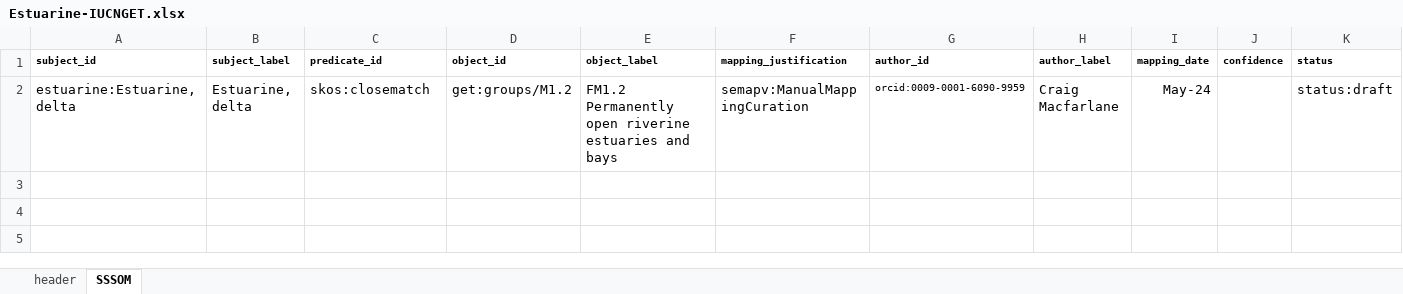
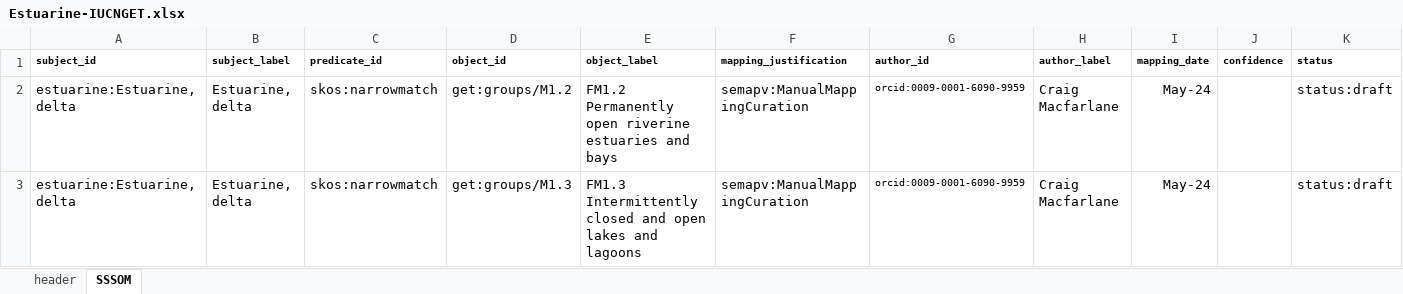
Before and after one commit to CSIRO-enviro-informatics/ecosystem-typology, an Excel workbook: crosswalks/Estuarine-IUCNGET/Estuarine-IUCNGET.xlsx, sheet SSSOM, drawn as a sheet; only a part is shown; values as stored, in another font and other column widths than the file's, no borders; rows hold the shown columns only; the diff names each change by its address in the sheet, - before the commit and + after, or states it on an @@ line.

Commit message:
Minor changes to crosswalks

```diff
--- a/crosswalks/Estuarine-IUCNGET/Estuarine-IUCNGET.xlsx (sheet SSSOM)
+++ b/crosswalks/Estuarine-IUCNGET/Estuarine-IUCNGET.xlsx (sheet SSSOM)
-C2 (predicate_id): skos:closematch
+C2 (predicate_id): skos:narrowmatch
+row 3: estuarine:Estuarine, delta | Estuarine, delta | skos:narrowmatch | get:groups/M1.3 | FM1.3 Intermittently closed and open lakes and lagoons | semapv:ManualMappingCuration | orcid:0009-0001-6090-9959 | Craig Macfarlane | May-24 |  | status:draft
```
Also changed, not shown: crosswalks/Marine-IUCNGET/Pelagic-IUCNGET.xlsx, 1 other file.
